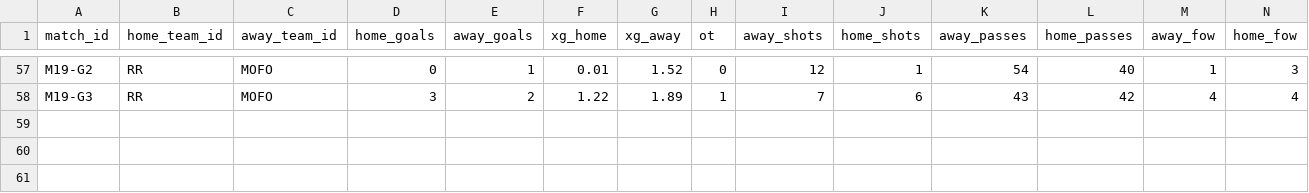
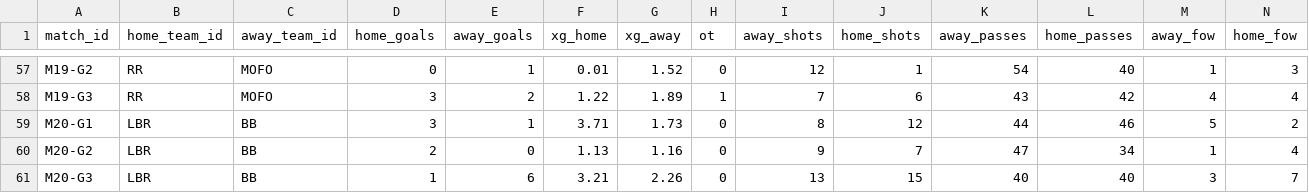
Before and after one commit to SundinWCPL/WCPL, a CSV file: data/S2/games.csv, drawn as a sheet; only a part is shown, gaps mark what is left out; rows hold the shown columns only; the diff names each change by its address in the sheet, - before the commit and + after, or states it on an @@ line.

```diff
--- a/data/S2/games.csv
+++ b/data/S2/games.csv
+row 59: M20-G1 | LBR | BB | 3 | 1 | 3.71 | 1.73 | 0 | 8 | 12 | 44 | 46 | 5 | 2
+row 60: M20-G2 | LBR | BB | 2 | 0 | 1.13 | 1.16 | 0 | 9 | 7 | 47 | 34 | 1 | 4
+row 61: M20-G3 | LBR | BB | 1 | 6 | 3.21 | 2.26 | 0 | 13 | 15 | 40 | 40 | 3 | 7
```
Also changed, not shown: data/S2/boxscores.csv, data/S2/players.csv, 1 other file.
